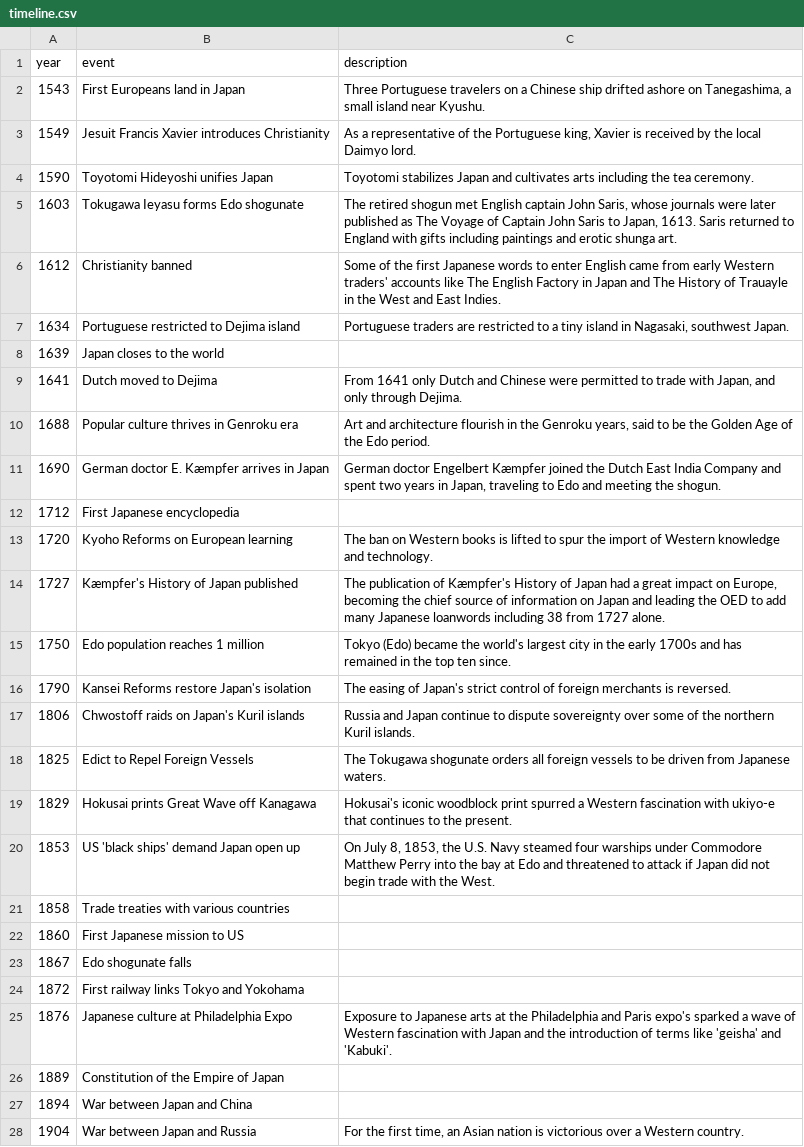
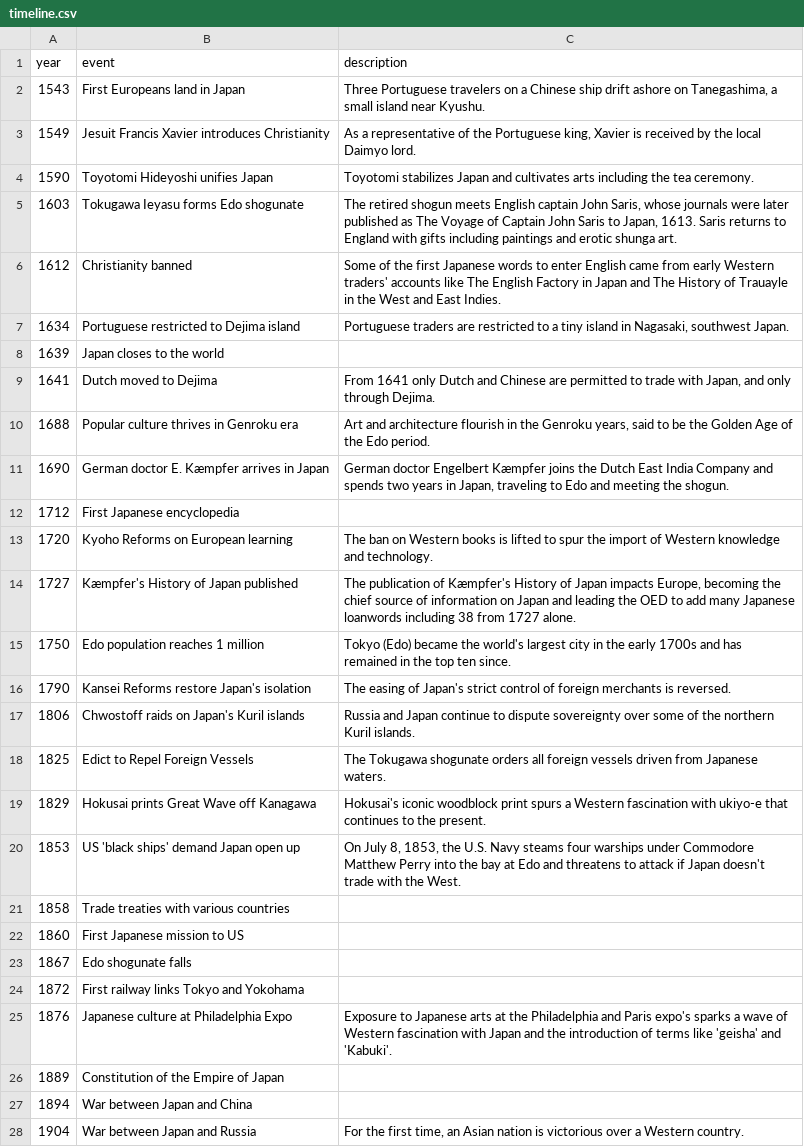
Before and after one commit to dangrunebaum/thesis, a CSV file: turning-japanese/data/timeline.csv, drawn as a sheet; only a part is shown; the diff covers the shown part only.

```diff
--- a/turning-japanese/data/timeline.csv
+++ b/turning-japanese/data/timeline.csv
@@ -1,6 +1,6 @@
 year,event,description
-1543,First Europeans land in Japan,"Three Portuguese travelers on a Chinese ship drifted ashore on Tanegashima, a small island near Kyushu."
+1543,First Europeans land in Japan,"Three Portuguese travelers on a Chinese ship drift ashore on Tanegashima, a small island near Kyushu."
 1549,Jesuit Francis Xavier introduces Christianity,"As a representative of the Portuguese king, Xavier is received by the local Daimyo lord."
 1590,Toyotomi Hideyoshi unifies Japan,"Toyotomi stabilizes Japan and cultivates arts including the tea ceremony."
-1603,Tokugawa Ieyasu forms Edo shogunate,"The retired shogun met English captain John Saris, whose journals were later published as The Voyage of Captain John Saris to Japan, 1613. Saris returned to England with gifts including paintings and erotic shunga art."
+1603,Tokugawa Ieyasu forms Edo shogunate,"The retired shogun meets English captain John Saris, whose journals were later published as The Voyage of Captain John Saris to Japan, 1613. Saris returns to England with gifts including paintings and erotic shunga art."
 1612,Christianity banned,"Some of the first Japanese words to enter English came from early Western traders' accounts like The English Factory in Japan and The History of Trauayle in the West and East Indies."
@@ -8,8 +8,8 @@
 1639,Japan closes to the world,
-1641,Dutch moved to Dejima,"From 1641 only Dutch and Chinese were permitted to trade with Japan, and only through Dejima."
+1641,Dutch moved to Dejima,"From 1641 only Dutch and Chinese are permitted to trade with Japan, and only through Dejima."
 1688,Popular culture thrives in Genroku era,"Art and architecture flourish in the Genroku years, said to be the Golden Age of the Edo period."
-1690,German doctor E. Kæmpfer arrives in Japan,"German doctor Engelbert Kæmpfer joined the Dutch East India Company and spent two years in Japan, traveling to Edo and meeting the shogun."
+1690,German doctor E. Kæmpfer arrives in Japan,"German doctor Engelbert Kæmpfer joins the Dutch East India Company and spends two years in Japan, traveling to Edo and meeting the shogun."
 1712,First Japanese encyclopedia,
 1720,Kyoho Reforms on European learning,"The ban on Western books is lifted to spur the import of Western knowledge and technology."
-1727,Kæmpfer's History of Japan published,"The publication of Kæmpfer's History of Japan had a great impact on Europe, becoming the chief source of information on Japan and leading the OED to add many Japanese loanwords including 38 from 1727 alone."
+1727,Kæmpfer's History of Japan published,"The publication of Kæmpfer's History of Japan impacts Europe, becoming the chief source of information on Japan and leading the OED to add many Japanese loanwords including 38 from 1727 alone."
 1750,Edo population reaches 1 million,"Tokyo (Edo) became the world's largest city in the early 1700s and has remained in the top ten since."
@@ -17,5 +17,5 @@
 1806,Chwostoff raids on Japan's Kuril islands,"Russia and Japan continue to dispute sovereignty over some of the northern Kuril islands."
-1825,Edict to Repel Foreign Vessels,"The Tokugawa shogunate orders all foreign vessels to be driven from Japanese waters."
-1829,Hokusai prints Great Wave off Kanagawa,"Hokusai's iconic woodblock print spurred a Western fascination with ukiyo-e that continues to the present."
-1853,US 'black ships' demand Japan open up,"On July 8, 1853, the U.S. Navy steamed four warships under Commodore Matthew Perry into the bay at Edo and threatened to attack if Japan did not begin trade with the West."
+1825,Edict to Repel Foreign Vessels,"The Tokugawa shogunate orders all foreign vessels driven from Japanese waters."
+1829,Hokusai prints Great Wave off Kanagawa,"Hokusai's iconic woodblock print spurs a Western fascination with ukiyo-e that continues to the present."
+1853,US 'black ships' demand Japan open up,"On July 8, 1853, the U.S. Navy steams four warships under Commodore Matthew Perry into the bay at Edo and threatens to attack if Japan doesn't trade with the West."
 1858,Trade treaties with various countries,
@@ -24,3 +24,3 @@
 1872,First railway links Tokyo and Yokohama,
-1876,Japanese culture at Philadelphia Expo,"Exposure to Japanese arts at the Philadelphia and Paris expo's sparked a wave of Western fascination with Japan and the introduction of terms like 'geisha' and 'Kabuki'."
+1876,Japanese culture at Philadelphia Expo,"Exposure to Japanese arts at the Philadelphia and Paris expo's sparks a wave of Western fascination with Japan and the introduction of terms like 'geisha' and 'Kabuki'."
 1889,Constitution of the Empire of Japan,
```
Also changed, not shown: 2 edited cells elsewhere in this file, 1 other file.
